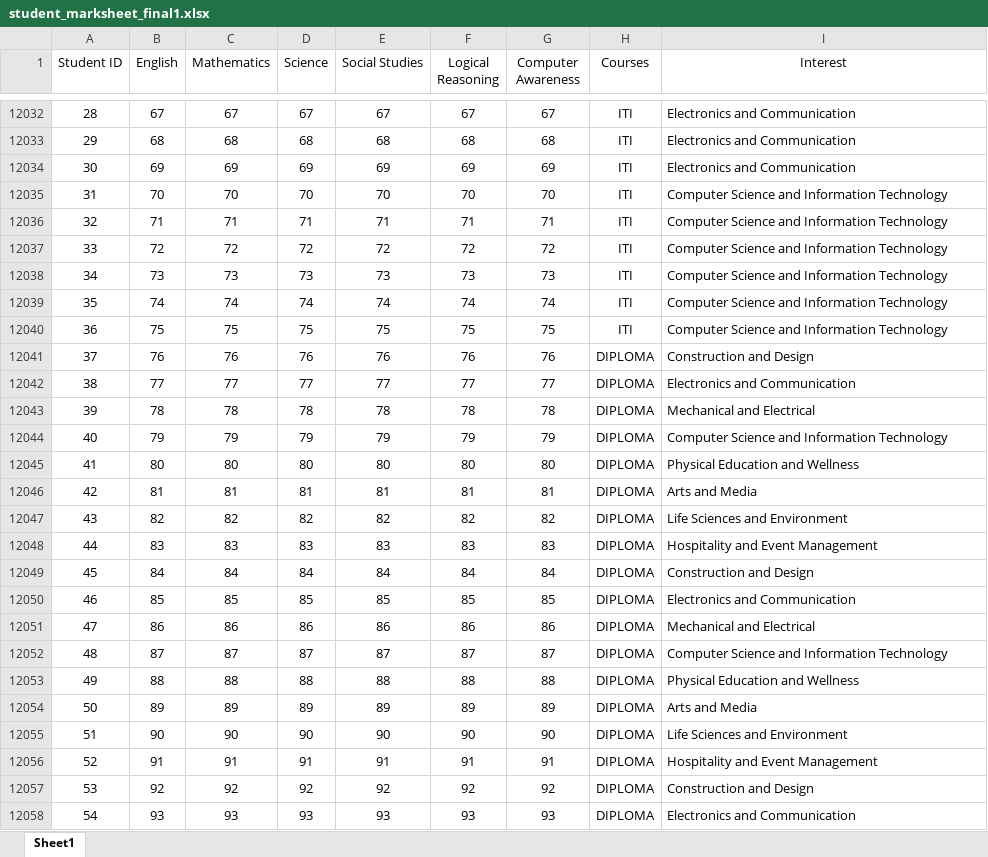
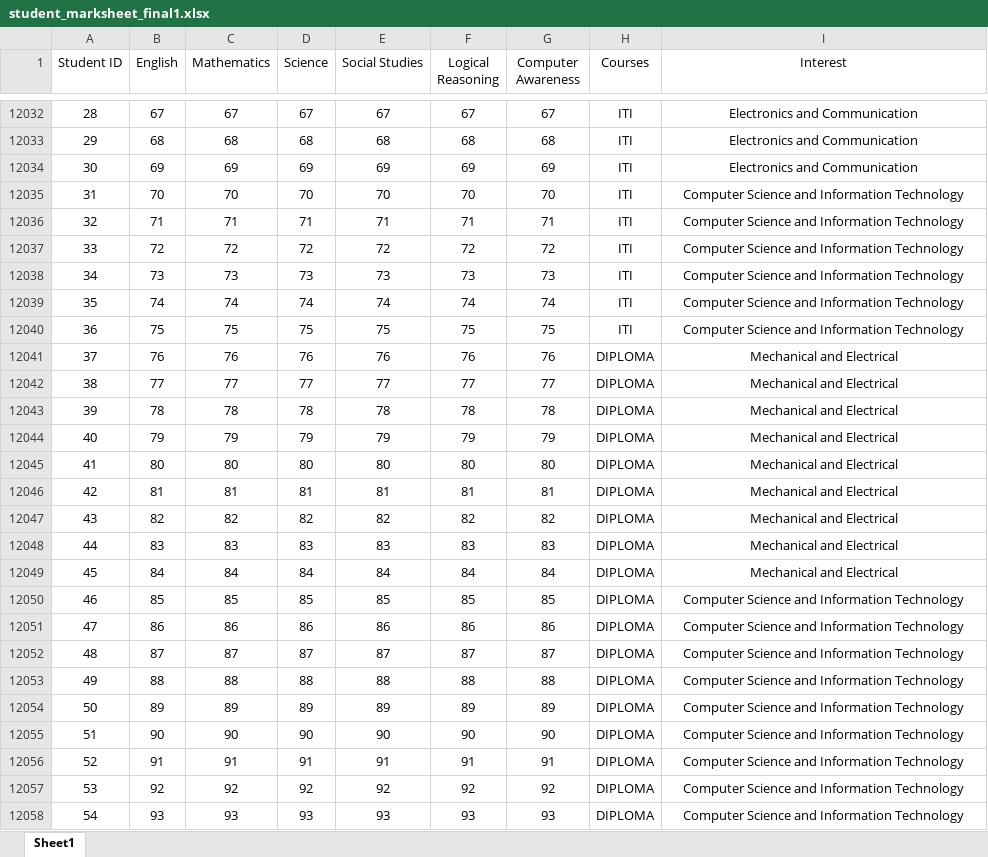
Before and after one commit to tikna1234/minor-project, an Excel workbook: student_marksheet_final1.xlsx, sheet Sheet1, drawn as a sheet; only a part is shown, gaps mark what is left out; values as stored, in another font and other column widths than the file's, no borders; the diff covers the shown part only; the diff names each change by its address in the sheet, - before the commit and + after, or states it on an @@ line.

```diff
--- a/student_marksheet_final1.xlsx (sheet Sheet1)
+++ b/student_marksheet_final1.xlsx (sheet Sheet1)
-I12032:I12058 alignment: left
+I12032:I12058 alignment: center
-I12041 (Interest): Construction and Design
+I12041 (Interest): Mechanical and Electrical
-I12042 (Interest): Electronics and Communication
+I12042 (Interest): Mechanical and Electrical
-I12044 (Interest): Computer Science and Information Technology
+I12044 (Interest): Mechanical and Electrical
-I12045 (Interest): Physical Education and Wellness
+I12045 (Interest): Mechanical and Electrical
-I12046 (Interest): Arts and Media
+I12046 (Interest): Mechanical and Electrical
-I12047 (Interest): Life Sciences and Environment
+I12047 (Interest): Mechanical and Electrical
-I12048 (Interest): Hospitality and Event Management
+I12048 (Interest): Mechanical and Electrical
-I12049 (Interest): Construction and Design
+I12049 (Interest): Mechanical and Electrical
-I12050 (Interest): Electronics and Communication
+I12050 (Interest): Computer Science and Information Technology
-I12051 (Interest): Mechanical and Electrical
+I12051 (Interest): Computer Science and Information Technology
-I12053 (Interest): Physical Education and Wellness
+I12053 (Interest): Computer Science and Information Technology
-I12054 (Interest): Arts and Media
+I12054 (Interest): Computer Science and Information Technology
-I12055 (Interest): Life Sciences and Environment
+I12055 (Interest): Computer Science and Information Technology
-I12056 (Interest): Hospitality and Event Management
+I12056 (Interest): Computer Science and Information Technology
-I12057 (Interest): Construction and Design
+I12057 (Interest): Computer Science and Information Technology
-I12058 (Interest): Electronics and Communication
+I12058 (Interest): Computer Science and Information Technology
```
Also changed, not shown: 1 edited cell and cell formats elsewhere in this sheet.
